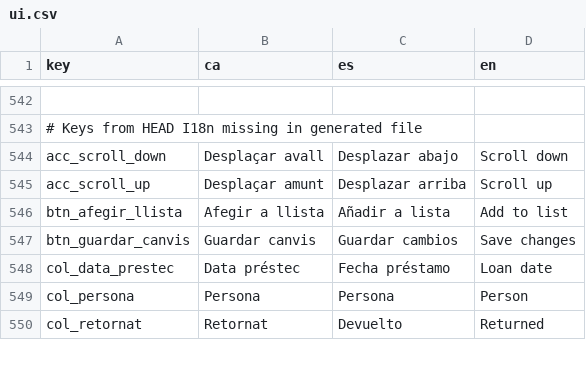
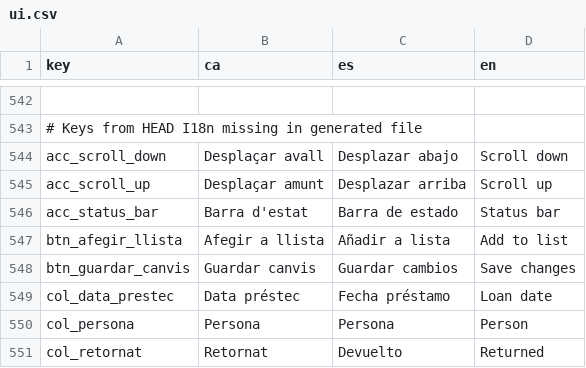
Before and after one commit to jaume-casals/Biblioteca, a CSV file: strings/ui.csv, drawn as a sheet; only a part is shown, gaps mark what is left out; the diff names each change by its address in the sheet, - before the commit and + after, or states it on an @@ line.

```diff
--- a/strings/ui.csv
+++ b/strings/ui.csv
+row 546: acc_status_bar | Barra d'estat | Barra de estado | Status bar
```
Also changed, not shown: 22 other files.
